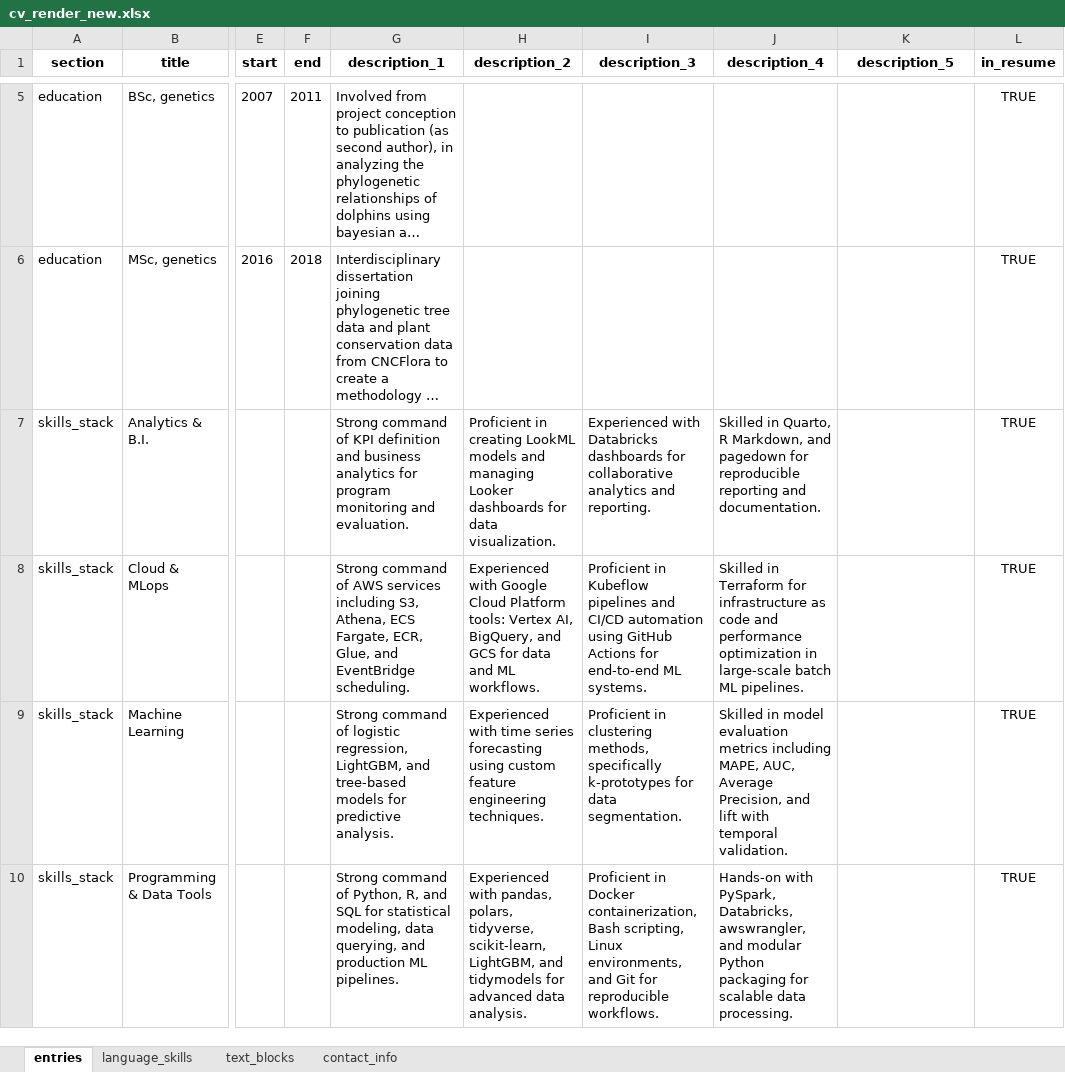
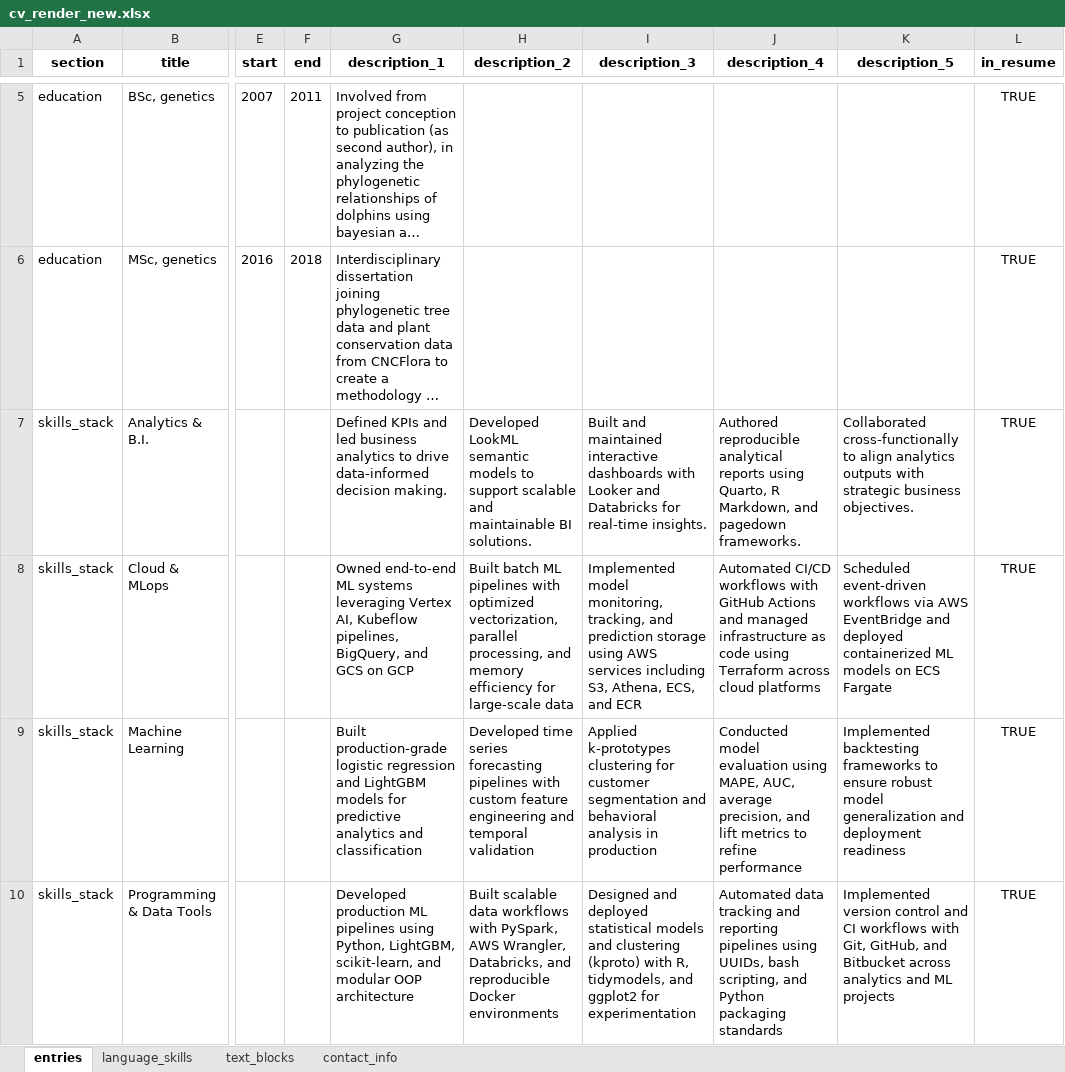
Before and after one commit to moraessaur/cv_english, an Excel workbook: data/cv_render_new.xlsx, sheet entries, drawn as a sheet; only a part is shown, gaps mark what is left out; long unchanged cells end in …; values as stored, in another font and other column widths than the file's, no borders; the diff covers the shown part only; the diff names each change by its address in the sheet, - before the commit and + after, or states it on an @@ line.

```diff
--- a/data/cv_render_new.xlsx (sheet entries)
+++ b/data/cv_render_new.xlsx (sheet entries)
-G7 (description_1): Strong command of KPI definition and business analytics for program monitoring and evaluation.
+G7 (description_1): Defined KPIs and led business analytics to drive data-informed decision making.
-H7 (description_2): Proficient in creating LookML models and managing Looker dashboards for data visualization.
+H7 (description_2): Developed LookML semantic models to support scalable and maintainable BI solutions.
-I7 (description_3): Experienced with Databricks dashboards for collaborative analytics and reporting.
+I7 (description_3): Built and maintained interactive dashboards with Looker and Databricks for real-time insights.
-J7 (description_4): Skilled in Quarto, R Markdown, and pagedown for reproducible reporting and documentation.
+J7 (description_4): Authored reproducible analytical reports using Quarto, R Markdown, and pagedown frameworks.
-K7 (description_5): (empty)
+K7 (description_5): Collaborated cross-functionally to align analytics outputs with strategic business objectives.
-G8 (description_1): Strong command of AWS services including S3, Athena, ECS Fargate, ECR, Glue, and EventBridge scheduling.
+G8 (description_1): Owned end-to-end ML systems leveraging Vertex AI, Kubeflow pipelines, BigQuery, and GCS on GCP
-H8 (description_2): Experienced with Google Cloud Platform tools: Vertex AI, BigQuery, and GCS for data and ML workflows.
+H8 (description_2): Built batch ML pipelines with optimized vectorization, parallel processing, and memory efficiency for large-scale data
-I8 (description_3): Proficient in Kubeflow pipelines and CI/CD automation using GitHub Actions for end-to-end ML systems.
+I8 (description_3): Implemented model monitoring, tracking, and prediction storage using AWS services including S3, Athena, ECS, and ECR
-J8 (description_4): Skilled in Terraform for infrastructure as code and performance optimization in large-scale batch ML pipelines.
+J8 (description_4): Automated CI/CD workflows with GitHub Actions and managed infrastructure as code using Terraform across cloud platforms
-K8 (description_5): (empty)
+K8 (description_5): Scheduled event-driven workflows via AWS EventBridge and deployed containerized ML models on ECS Fargate
-G9 (description_1): Strong command of logistic regression, LightGBM, and tree-based models for predictive analysis.
+G9 (description_1): Built production-grade logistic regression and LightGBM models for predictive analytics and classification
-H9 (description_2): Experienced with time series forecasting using custom feature engineering techniques.
+H9 (description_2): Developed time series forecasting pipelines with custom feature engineering and temporal validation
-I9 (description_3): Proficient in clustering methods, specifically k-prototypes for data segmentation.
+I9 (description_3): Applied k-prototypes clustering for customer segmentation and behavioral analysis in production
-J9 (description_4): Skilled in model evaluation metrics including MAPE, AUC, Average Precision, and lift with temporal validation.
+J9 (description_4): Conducted model evaluation using MAPE, AUC, average precision, and lift metrics to refine performance
-K9 (description_5): (empty)
+K9 (description_5): Implemented backtesting frameworks to ensure robust model generalization and deployment readiness
-G10 (description_1): Strong command of Python, R, and SQL for statistical modeling, data querying, and production ML pipelines.
+G10 (description_1): Developed production ML pipelines using Python, LightGBM, scikit-learn, and modular OOP architecture
-H10 (description_2): Experienced with pandas, polars, tidyverse, scikit-learn, LightGBM, and tidymodels for advanced data analysis.
+H10 (description_2): Built scalable data workflows with PySpark, AWS Wrangler, Databricks, and reproducible Docker environments
-I10 (description_3): Proficient in Docker containerization, Bash scripting, Linux environments, and Git for reproducible workflows.
+I10 (description_3): Designed and deployed statistical models and clustering (kproto) with R, tidymodels, and ggplot2 for experimentation
-J10 (description_4): Hands-on with PySpark, Databricks, awswrangler, and modular Python packaging for scalable data processing.
+J10 (description_4): Automated data tracking and reporting pipelines using UUIDs, bash scripting, and Python packaging standards
-K10 (description_5): (empty)
+K10 (description_5): Implemented version control and CI workflows with Git, GitHub, and Bitbucket across analytics and ML projects
```
Also changed, not shown: 1 added row, 1 removed row and 6 edited cells elsewhere in this sheet, data/cv_main.xlsx, 10 other files.
